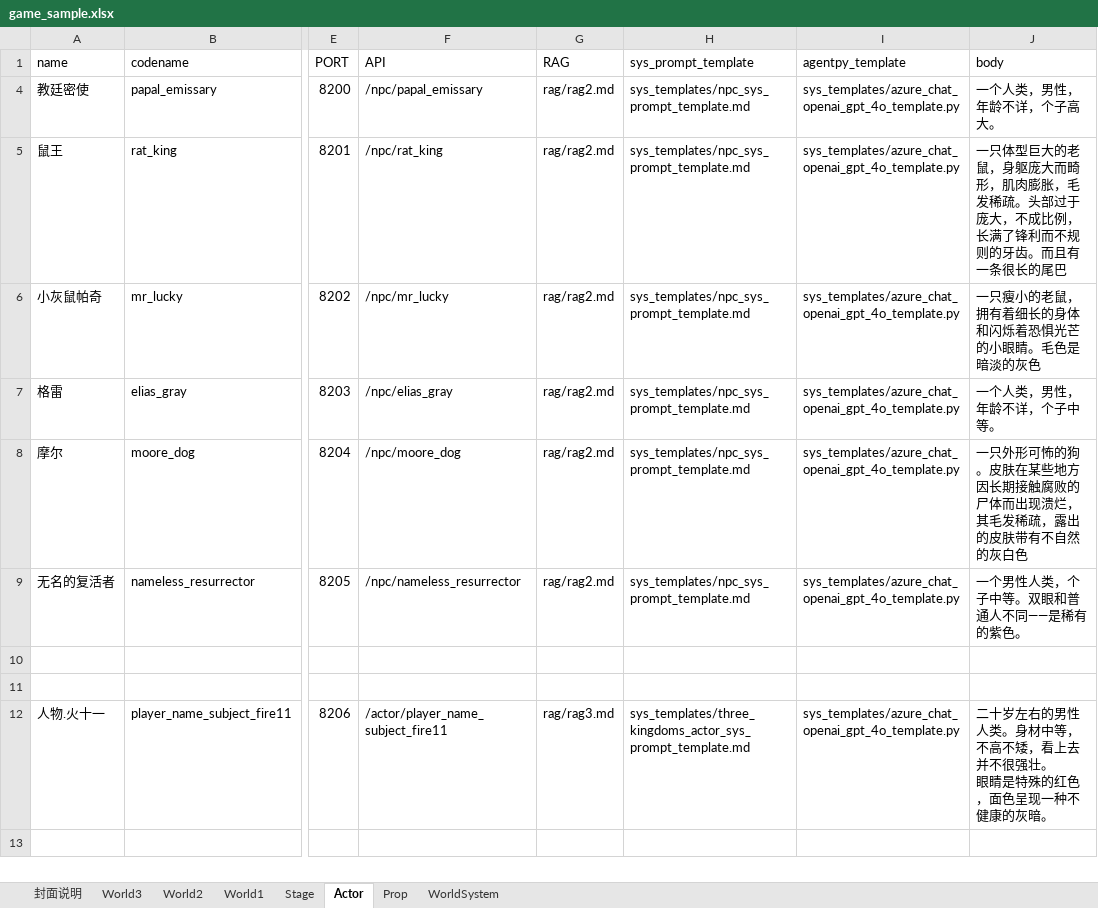
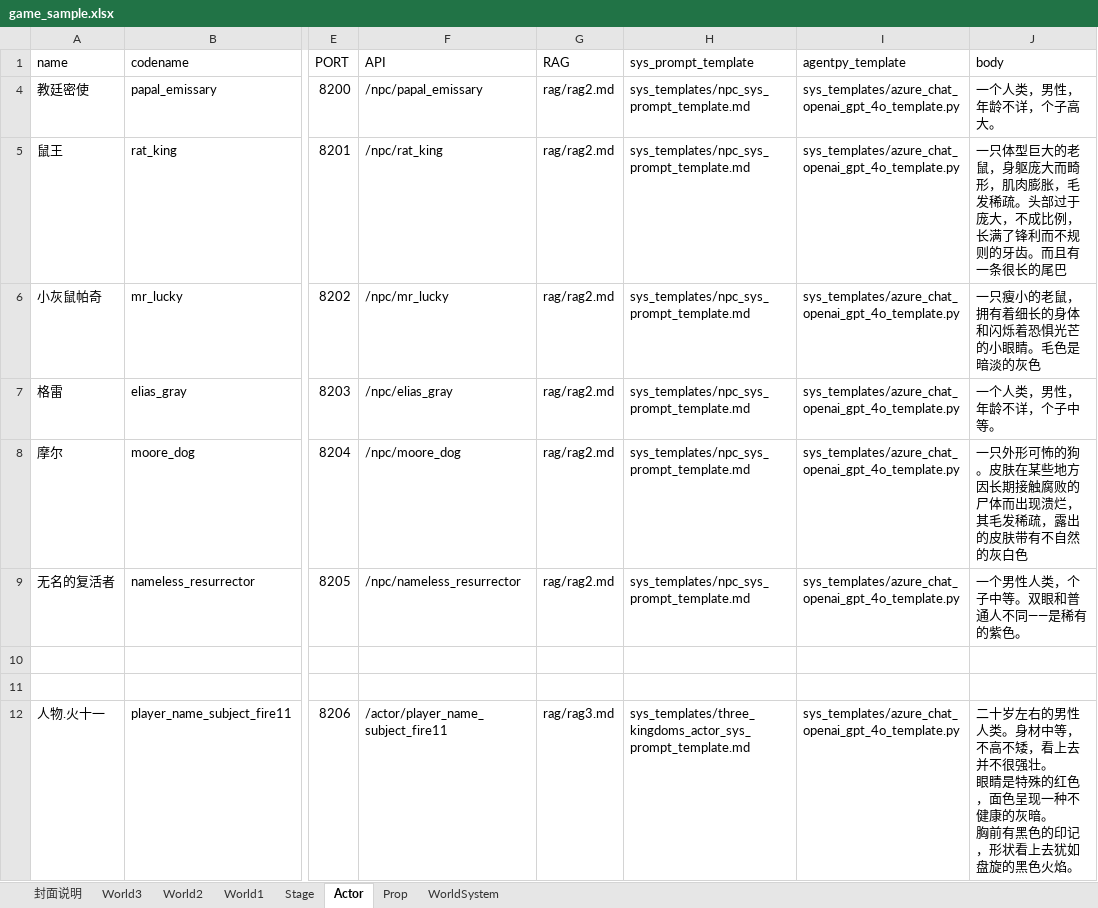
Before and after one commit to yanghanggit/ai-rpg, an Excel workbook: game_sample/excel/game_sample.xlsx, sheet Actor, drawn as a sheet; only a part is shown, gaps mark what is left out; values as stored, in another font and other column widths than the file's, no borders; ↵ is a line break in a cell; the diff names each change by its address in the sheet, - before the commit and + after, or states it on an @@ line.

```diff
--- a/game_sample/excel/game_sample.xlsx (sheet Actor)
+++ b/game_sample/excel/game_sample.xlsx (sheet Actor)
-J12 (body): …的灰暗。
+J12 (body): …的灰暗。 ↵ 胸前有黑色的印记，形状看上去犹如盘旋的黑色火焰。
```
Also changed, not shown: sheet World1, sheet Prop, 31 other files.
